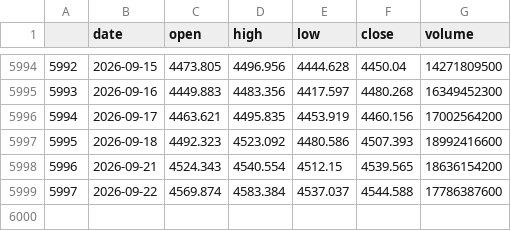
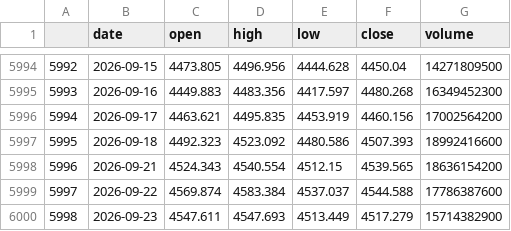
Before and after one commit to huangjialing0010/da-a-trading, a CSV file: data/market/benchmark_000300.csv, drawn as a sheet; only a part is shown, gaps mark what is left out; the diff names each change by its address in the sheet, - before the commit and + after, or states it on an @@ line.

```diff
--- a/data/market/benchmark_000300.csv
+++ b/data/market/benchmark_000300.csv
+row 6000: 5998 | 2026-09-23 | 4547.611 | 4547.693 | 4513.449 | 4517.279 | 15714382900
```
Also changed, not shown: data/market/erp_history.csv, output/candidate_tracker.csv, 13 other files.
